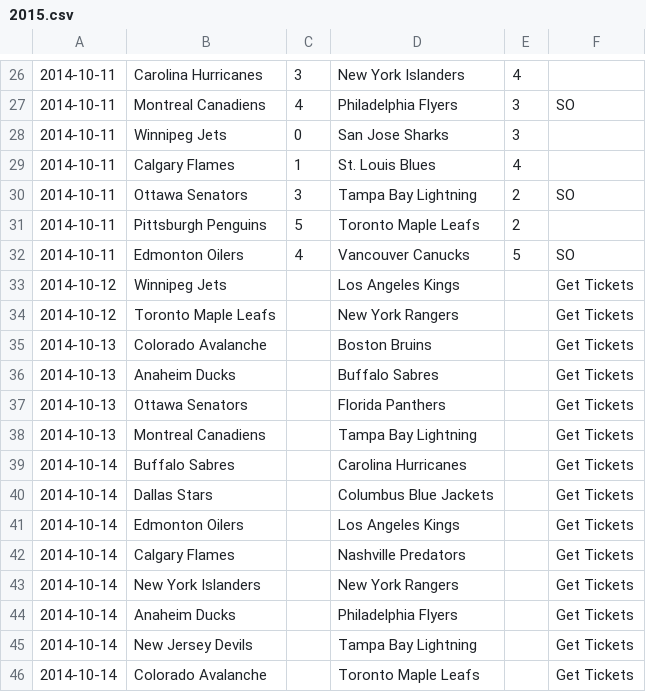
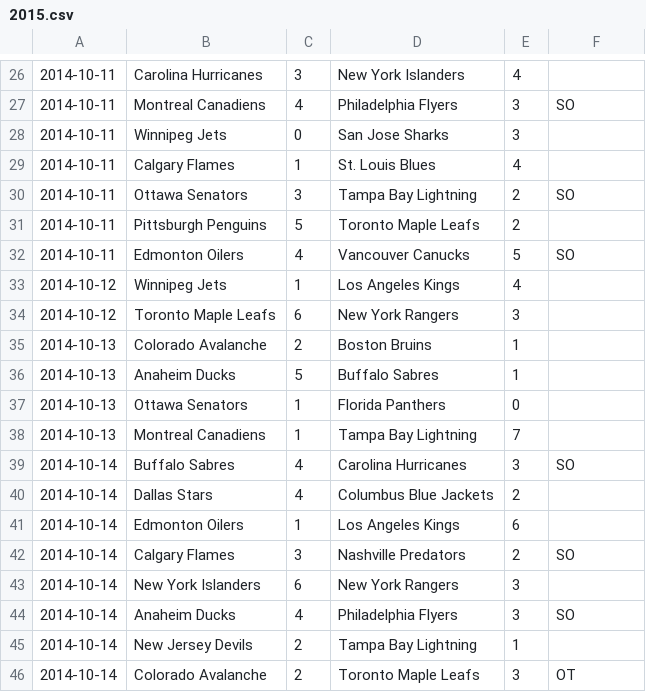
Before and after one commit to cabusto/nhlchampionshipbelt, a CSV file: app/static/data/2015.csv, drawn as a sheet; only a part is shown, gaps mark what is left out; the diff covers the shown part only.

Commit message:
updated scores

```diff
--- a/app/static/data/2015.csv
+++ b/app/static/data/2015.csv
@@ -32,15 +32,15 @@
 2014-10-11,Edmonton Oilers,4,Vancouver Canucks,5,SO,
-2014-10-12,Winnipeg Jets,,Los Angeles Kings,,Get Tickets
-2014-10-12,Toronto Maple Leafs,,New York Rangers,,Get Tickets
-2014-10-13,Colorado Avalanche,,Boston Bruins,,Get Tickets
-2014-10-13,Anaheim Ducks,,Buffalo Sabres,,Get Tickets
-2014-10-13,Ottawa Senators,,Florida Panthers,,Get Tickets
-2014-10-13,Montreal Canadiens,,Tampa Bay Lightning,,Get Tickets
-2014-10-14,Buffalo Sabres,,Carolina Hurricanes,,Get Tickets
-2014-10-14,Dallas Stars,,Columbus Blue Jackets,,Get Tickets
-2014-10-14,Edmonton Oilers,,Los Angeles Kings,,Get Tickets
-2014-10-14,Calgary Flames,,Nashville Predators,,Get Tickets
-2014-10-14,New York Islanders,,New York Rangers,,Get Tickets
-2014-10-14,Anaheim Ducks,,Philadelphia Flyers,,Get Tickets
-2014-10-14,New Jersey Devils,,Tampa Bay Lightning,,Get Tickets
-2014-10-14,Colorado Avalanche,,Toronto Maple Leafs,,Get Tickets
+2014-10-12,Winnipeg Jets,1,Los Angeles Kings,4,,
+2014-10-12,Toronto Maple Leafs,6,New York Rangers,3,,
+2014-10-13,Colorado Avalanche,2,Boston Bruins,1,,
+2014-10-13,Anaheim Ducks,5,Buffalo Sabres,1,,
+2014-10-13,Ottawa Senators,1,Florida Panthers,0,,
+2014-10-13,Montreal Canadiens,1,Tampa Bay Lightning,7,,
+2014-10-14,Buffalo Sabres,4,Carolina Hurricanes,3,SO,
+2014-10-14,Dallas Stars,4,Columbus Blue Jackets,2,,
+2014-10-14,Edmonton Oilers,1,Los Angeles Kings,6,,
+2014-10-14,Calgary Flames,3,Nashville Predators,2,SO,
+2014-10-14,New York Islanders,6,New York Rangers,3,,
+2014-10-14,Anaheim Ducks,4,Philadelphia Flyers,3,SO,
+2014-10-14,New Jersey Devils,2,Tampa Bay Lightning,1,,
+2014-10-14,Colorado Avalanche,2,Toronto Maple Leafs,3,OT,
```
Also changed, not shown: 3 edited cells elsewhere in this file.
